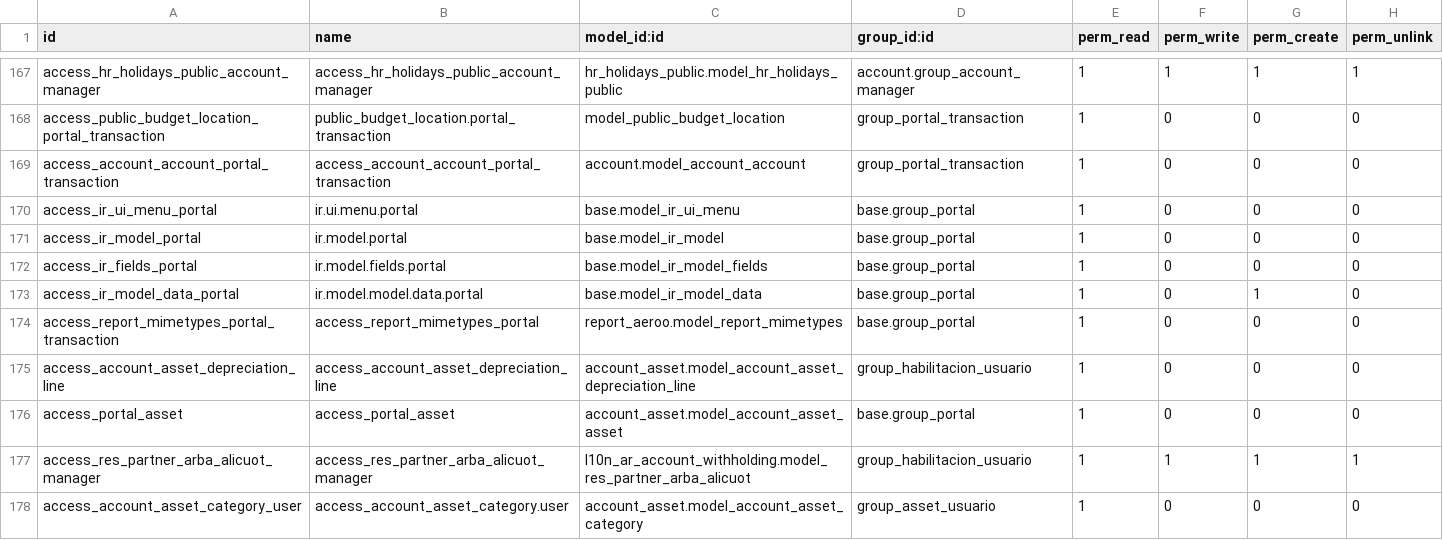
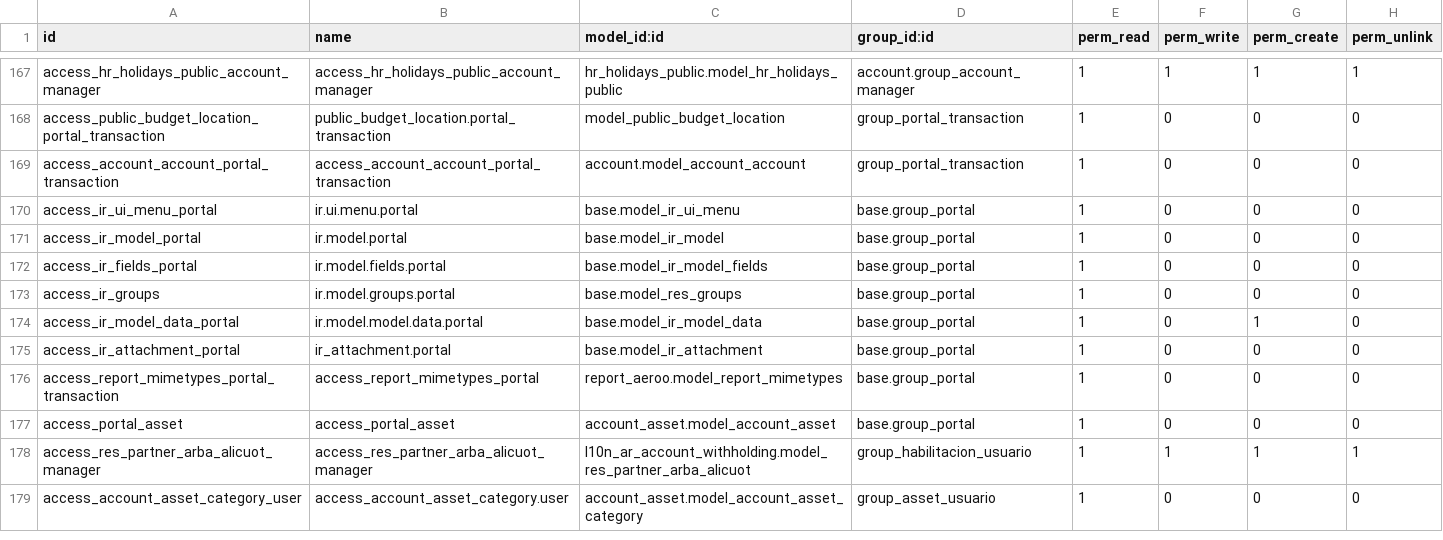
Before and after one commit to ingadhoc/odoo-public-administration, a CSV file: public_budget/security/ir.model.access.csv, drawn as a sheet; only a part is shown, gaps mark what is left out.

Commit message:
[REF] portal sipreco users, new logic to adapt to new changes in odoo

```diff
--- a/public_budget/security/ir.model.access.csv
+++ b/public_budget/security/ir.model.access.csv
@@ -172,6 +172,7 @@ access_ir_model_portal,ir.model.portal,base.model_ir_model,base.group_portal,1,0
 access_ir_fields_portal,ir.model.fields.portal,base.model_ir_model_fields,base.group_portal,1,0,0,0
+access_ir_groups,ir.model.groups.portal,base.model_res_groups,base.group_portal,1,0,0,0
 access_ir_model_data_portal,ir.model.model.data.portal,base.model_ir_model_data,base.group_portal,1,0,1,0
+access_ir_attachment_portal,ir_attachment.portal,base.model_ir_attachment,base.group_portal,1,0,0,0
 access_report_mimetypes_portal_transaction,access_report_mimetypes_portal,report_aeroo.model_report_mimetypes,base.group_portal,1,0,0,0
-access_account_asset_depreciation_line,access_account_asset_depreciation_line,account_asset.model_account_asset_depreciation_line,group_habilitacion_usuario,1,0,0,0
-access_portal_asset,access_portal_asset,account_asset.model_account_asset_asset,base.group_portal,1,0,0,0
+access_portal_asset,access_portal_asset,account_asset.model_account_asset,base.group_portal,1,0,0,0
 access_res_partner_arba_alicuot_manager,access_res_partner_arba_alicuot_manager,l10n_ar_account_withholding.model_res_partner_arba_alicuot,group_habilitacion_usuario,1,1,1,1
```
Also changed, not shown: 6 other files.
